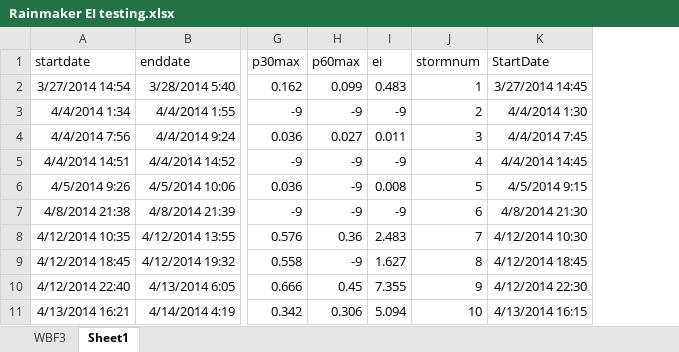
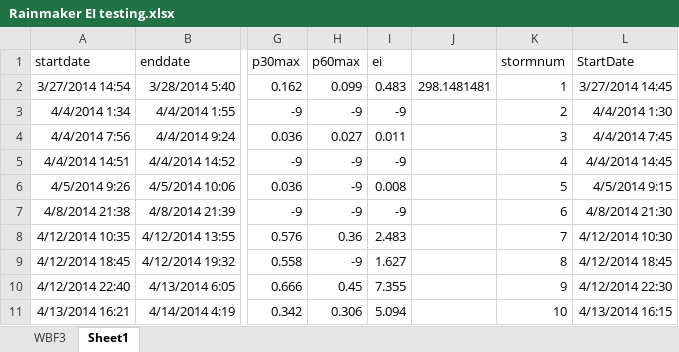
Before and after one commit to jlthomps/Rainmaker, an Excel workbook: Rainmaker EI testing.xlsx, sheet Sheet1, drawn as a sheet; only a part is shown, gaps mark what is left out; values as stored, in another font and other column widths than the file's, no borders; the diff names each change by its address in the sheet, - before the commit and + after, or states it on an @@ line.

Commit message:
fixes to event start and end

```diff
--- a/Rainmaker EI testing.xlsx (sheet Sheet1)
+++ b/Rainmaker EI testing.xlsx (sheet Sheet1)
+column J, row 2: 298.1481481
```
Also changed, not shown: 4 other files.
